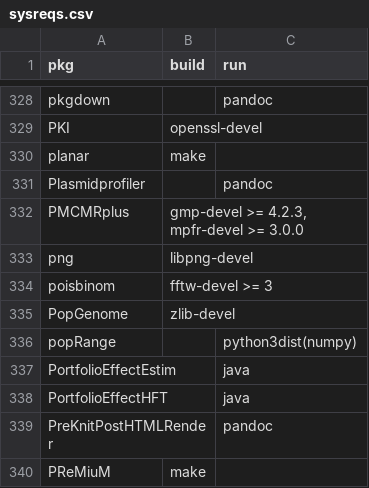
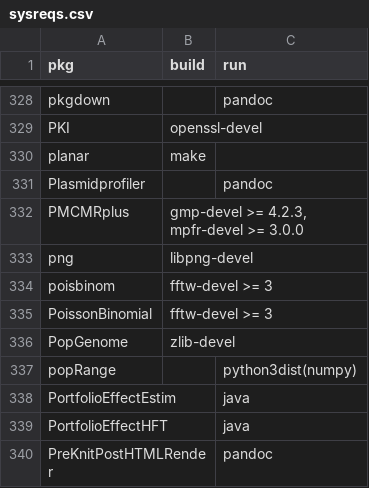
Before and after one commit to cran4linux/cran2copr, a CSV file: sysreqs.csv, drawn as a sheet; only a part is shown, gaps mark what is left out; the shorter side is filled out with more unchanged rows; the diff names each change by its address in the sheet, - before the commit and + after, or states it on an @@ line.

Commit message:
update sysreqs

```diff
--- a/sysreqs.csv
+++ b/sysreqs.csv
+row 335: PoissonBinomial | fftw-devel >= 3
```
Also changed, not shown: 2 other files.
